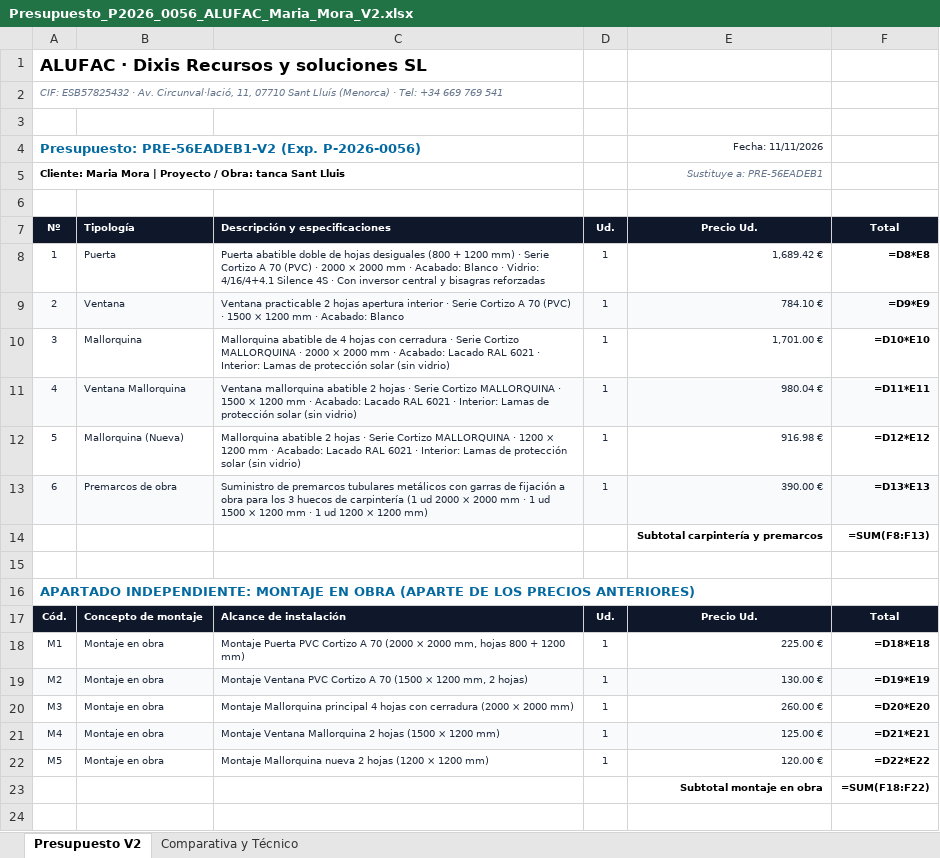
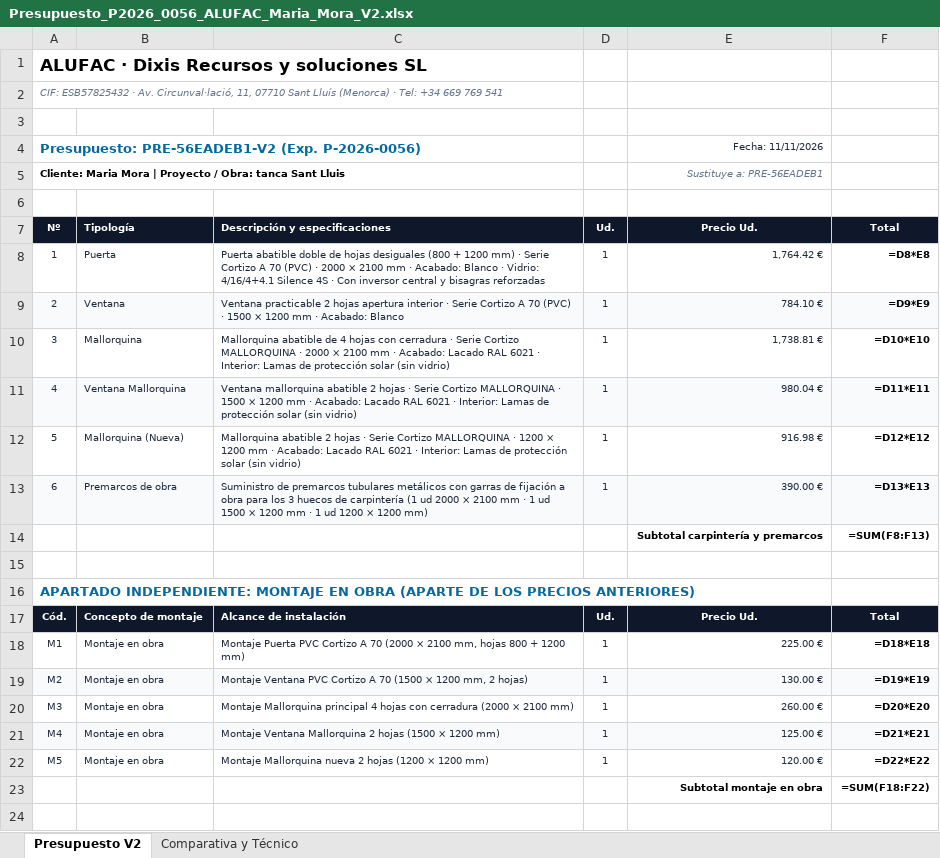
Before and after one commit to grupodixis/presupuestador, an Excel workbook: presupuestos/P-2026-0056-carpinteria-pvc-mallorquinas-maria-mora-sant-lluis/Presupuesto_P2026_0056_ALUFAC_Maria_Mora_V2.xlsx, sheet Presupuesto V2, drawn as a sheet; only a part is shown; values as stored, in another font and other column widths than the file's, no borders; formulas without a stored value are shown as written; the diff names each change by its address in the sheet, - before the commit and + after, or states it on an @@ line.

Commit message:
P-2026-0056: actualizar puerta 1 y mallorquina 3 a 2000x2100 mm

```diff
--- a/presupuestos/P-2026-0056-carpinteria-pvc-mallorquinas-maria-mora-sant-lluis/Presupuesto_P2026_0056_ALUFAC_Maria_Mora_V2.xlsx (sheet Presupuesto V2)
+++ b/presupuestos/P-2026-0056-carpinteria-pvc-mallorquinas-maria-mora-sant-lluis/Presupuesto_P2026_0056_ALUFAC_Maria_Mora_V2.xlsx (sheet Presupuesto V2)
-C8: …2000 × 2000 mm ·…
+C8: …2000 × 2100 mm ·…
-E8: 1,689.42 €
+E8: 1,764.42 €
-C10: …2000 × 2000 mm ·…
+C10: …2000 × 2100 mm ·…
-E10: 1,701.00 €
+E10: 1,738.81 €
-C13: …2000 × 2000 mm ·…
+C13: …2000 × 2100 mm ·…
-C18: …(2000 × 2000 mm, hojas…
+C18: …(2000 × 2100 mm, hojas…
-C20: …(2000 × 2000 mm)
+C20: …(2000 × 2100 mm)
```
Also changed, not shown: sheet Comparativa y Técnico, 9 other files.
